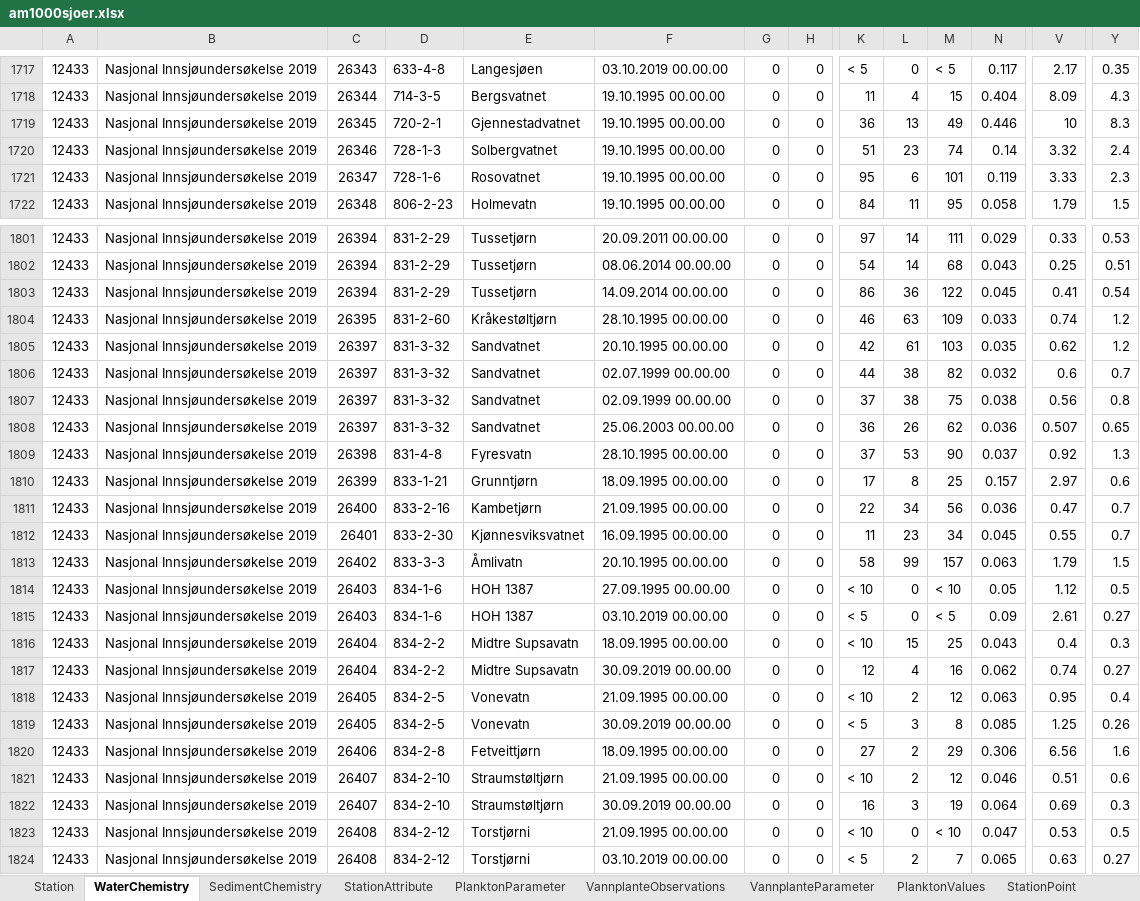
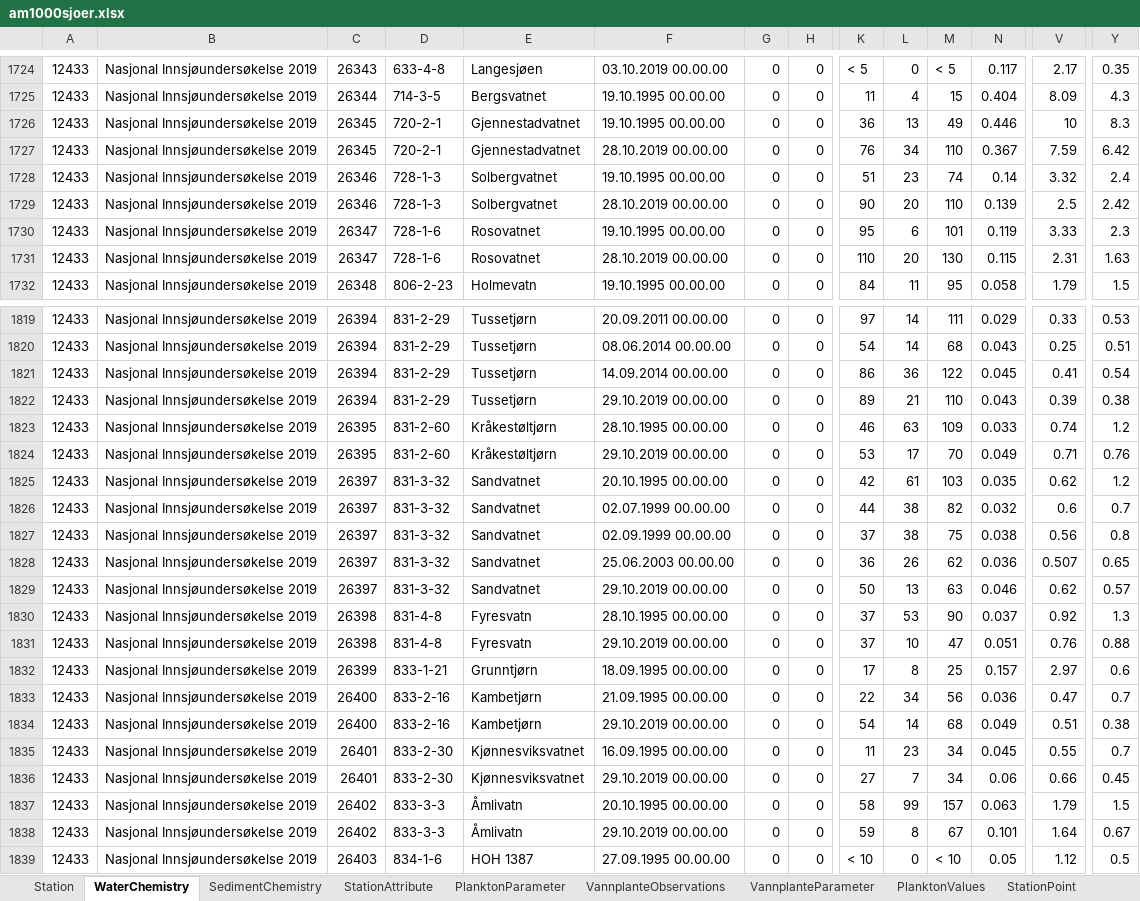
Before and after one commit to NIVANorge/1000_lakes_qc, an Excel workbook: am1000sjoer.xlsx, sheet WaterChemistry, drawn as a sheet; only a part is shown, gaps mark what is left out; the shorter side is filled out with more unchanged rows; values as stored, in another font and other column widths than the file's, no borders; rows hold the shown columns only; the diff covers the shown part only; the diff names each change by its address in the sheet, - before the commit and + after, or states it on an @@ line.

```diff
--- a/am1000sjoer.xlsx (sheet WaterChemistry)
+++ b/am1000sjoer.xlsx (sheet WaterChemistry)
+row 1727: 12433 | Nasjonal Innsjøundersøkelse 2019 | 26345 | 720-2-1 | Gjennestadvatnet | 28.10.2019 00.00.00 | 0 | 0 | 76 | 34 | 110 | 0.367 | 7.59 | 6.42
+row 1729: 12433 | Nasjonal Innsjøundersøkelse 2019 | 26346 | 728-1-3 | Solbergvatnet | 28.10.2019 00.00.00 | 0 | 0 | 90 | 20 | 110 | 0.139 | 2.5 | 2.42
+row 1731: 12433 | Nasjonal Innsjøundersøkelse 2019 | 26347 | 728-1-6 | Rosovatnet | 28.10.2019 00.00.00 | 0 | 0 | 110 | 20 | 130 | 0.115 | 2.31 | 1.63
+row 1822: 12433 | Nasjonal Innsjøundersøkelse 2019 | 26394 | 831-2-29 | Tussetjørn | 29.10.2019 00.00.00 | 0 | 0 | 89 | 21 | 110 | 0.043 | 0.39 | 0.38
+row 1824: 12433 | Nasjonal Innsjøundersøkelse 2019 | 26395 | 831-2-60 | Kråkestøltjørn | 29.10.2019 00.00.00 | 0 | 0 | 53 | 17 | 70 | 0.049 | 0.71 | 0.76
+row 1829: 12433 | Nasjonal Innsjøundersøkelse 2019 | 26397 | 831-3-32 | Sandvatnet | 29.10.2019 00.00.00 | 0 | 0 | 50 | 13 | 63 | 0.046 | 0.62 | 0.57
+row 1831: 12433 | Nasjonal Innsjøundersøkelse 2019 | 26398 | 831-4-8 | Fyresvatn | 29.10.2019 00.00.00 | 0 | 0 | 37 | 10 | 47 | 0.051 | 0.76 | 0.88
+row 1834: 12433 | Nasjonal Innsjøundersøkelse 2019 | 26400 | 833-2-16 | Kambetjørn | 29.10.2019 00.00.00 | 0 | 0 | 54 | 14 | 68 | 0.049 | 0.51 | 0.38
+row 1836: 12433 | Nasjonal Innsjøundersøkelse 2019 | 26401 | 833-2-30 | Kjønnesviksvatnet | 29.10.2019 00.00.00 | 0 | 0 | 27 | 7 | 34 | 0.06 | 0.66 | 0.45
+row 1838: 12433 | Nasjonal Innsjøundersøkelse 2019 | 26402 | 833-3-3 | Åmlivatn | 29.10.2019 00.00.00 | 0 | 0 | 59 | 8 | 67 | 0.101 | 1.64 | 0.67
```
Also changed, not shown: 53 added rows elsewhere in this sheet, 6 other files.
